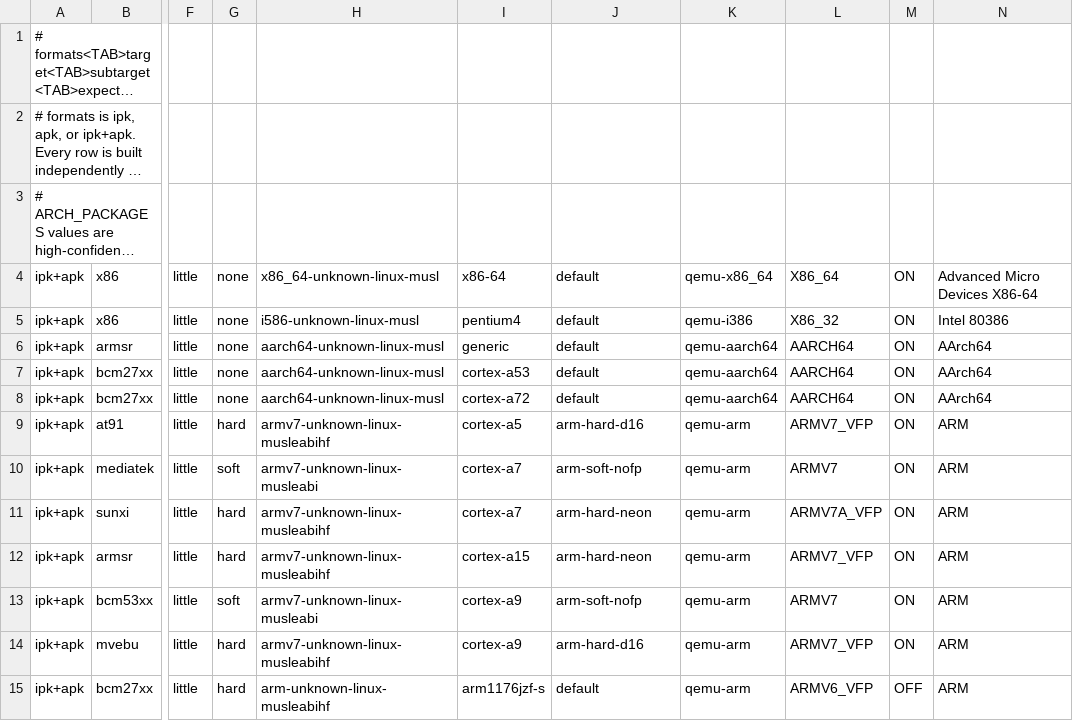
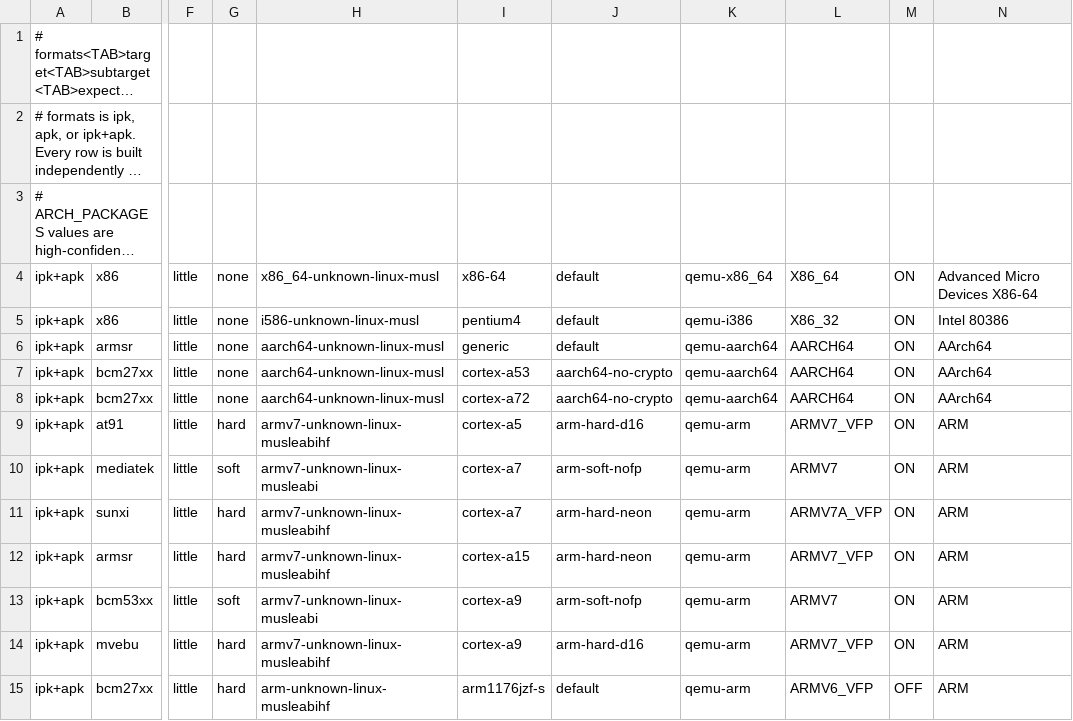
Before and after one commit to imzlh/cno-build, a TSV file: config/openwrt-targets.tsv, drawn as a sheet; only a part is shown, gaps mark what is left out; long unchanged cells end in …; the diff names each change by its address in the sheet, - before the commit and + after, or states it on an @@ line.

Commit message:
avoid optional crypto instructions on BCM ARM64

```diff
--- a/config/openwrt-targets.tsv
+++ b/config/openwrt-targets.tsv
-J7:J8: default
+J7:J8: aarch64-no-crypto
```
Also changed, not shown: 5 other files.
